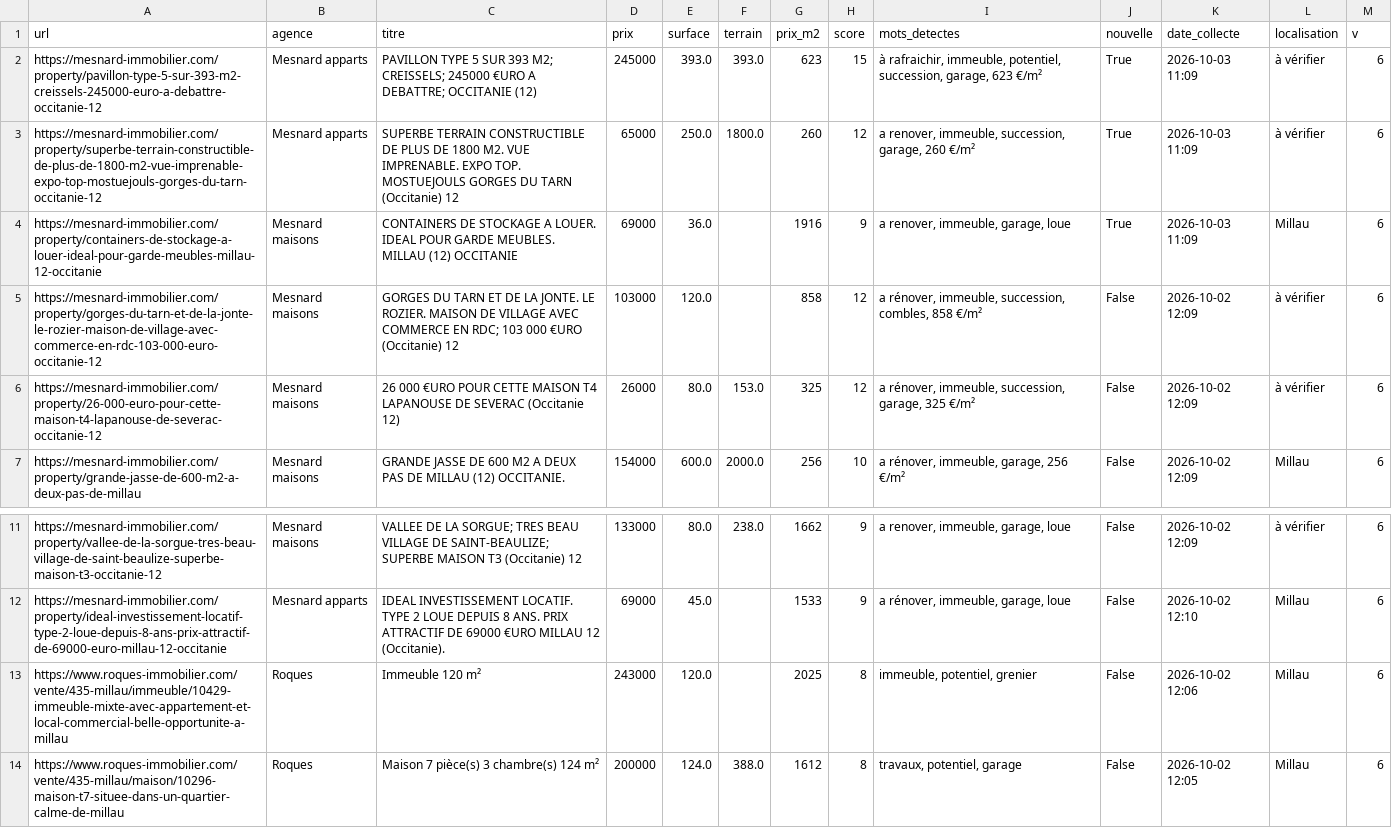
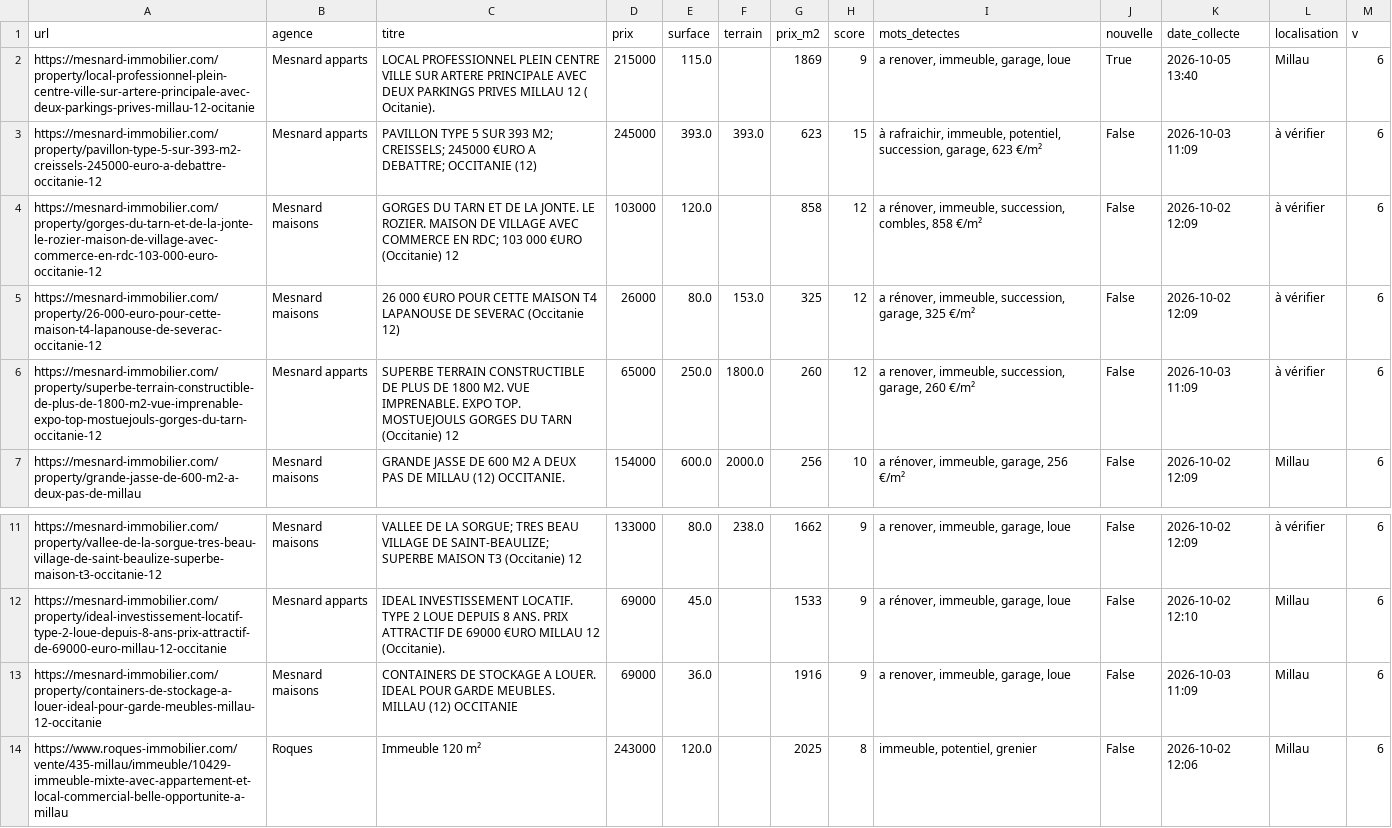
Before and after one commit to florentboutreux/suivi_immo, a CSV file: data/annonces.csv, drawn as a sheet; only a part is shown, gaps mark what is left out; the shorter side is filled out with more unchanged rows.

```diff
--- a/data/annonces.csv
+++ b/data/annonces.csv
@@ -1,7 +1,7 @@
 url;agence;titre;prix;surface;terrain;prix_m2;score;mots_detectes;nouvelle;date_collecte;localisation;v
-https://mesnard-immobilier.com/property/pavillon-type-5-sur-393-m2-creissels-245000-euro-a-debattre-occitanie-12;Mesnard apparts;"PAVILLON TYPE 5 SUR 393 M2; CREISSELS; 245000 €URO A DEBATTRE; OCCITANIE (12)";245000;393.0;393.0;623;15;à rafraichir, immeuble, potentiel, succession, garage, 623 €/m²;True;2026-10-03 11:09;à vérifier;6
-https://mesnard-immobilier.com/property/superbe-terrain-constructible-de-plus-de-1800-m2-vue-imprenable-expo-top-mostuejouls-gorges-du-tarn-occitanie-12;Mesnard apparts;SUPERBE TERRAIN CONSTRUCTIBLE DE PLUS DE 1800 M2. VUE IMPRENABLE. EXPO TOP. MOSTUEJOULS GORGES DU TARN (Occitanie) 12;65000;250.0;1800.0;260;12;a renover, immeuble, succession, garage, 260 €/m²;True;2026-10-03 11:09;à vérifier;6
-https://mesnard-immobilier.com/property/containers-de-stockage-a-louer-ideal-pour-garde-meubles-millau-12-occitanie;Mesnard maisons;CONTAINERS DE STOCKAGE A LOUER. IDEAL POUR GARDE MEUBLES. MILLAU (12) OCCITANIE;69000;36.0;;1916;9;a renover, immeuble, garage, loue;True;2026-10-03 11:09;Millau;6
+https://mesnard-immobilier.com/property/local-professionnel-plein-centre-ville-sur-artere-principale-avec-deux-parkings-prives-millau-12-ocitanie;Mesnard apparts;LOCAL PROFESSIONNEL PLEIN CENTRE VILLE SUR ARTERE PRINCIPALE AVEC DEUX PARKINGS PRIVES MILLAU 12 ( Ocitanie).;215000;115.0;;1869;9;a renover, immeuble, garage, loue;True;2026-10-05 13:40;Millau;6
+https://mesnard-immobilier.com/property/pavillon-type-5-sur-393-m2-creissels-245000-euro-a-debattre-occitanie-12;Mesnard apparts;"PAVILLON TYPE 5 SUR 393 M2; CREISSELS; 245000 €URO A DEBATTRE; OCCITANIE (12)";245000;393.0;393.0;623;15;à rafraichir, immeuble, potentiel, succession, garage, 623 €/m²;False;2026-10-03 11:09;à vérifier;6
 https://mesnard-immobilier.com/property/gorges-du-tarn-et-de-la-jonte-le-rozier-maison-de-village-avec-commerce-en-rdc-103-000-euro-occitanie-12;Mesnard maisons;"GORGES DU TARN ET DE LA JONTE. LE ROZIER. MAISON DE VILLAGE AVEC COMMERCE EN RDC; 103 000 €URO (Occitanie) 12";103000;120.0;;858;12;a rénover, immeuble, succession, combles, 858 €/m²;False;2026-10-02 12:09;à vérifier;6
 https://mesnard-immobilier.com/property/26-000-euro-pour-cette-maison-t4-lapanouse-de-severac-occitanie-12;Mesnard maisons;26 000 €URO POUR CETTE MAISON T4 LAPANOUSE DE SEVERAC (Occitanie 12);26000;80.0;153.0;325;12;a rénover, immeuble, succession, garage, 325 €/m²;False;2026-10-02 12:09;à vérifier;6
+https://mesnard-immobilier.com/property/superbe-terrain-constructible-de-plus-de-1800-m2-vue-imprenable-expo-top-mostuejouls-gorges-du-tarn-occitanie-12;Mesnard apparts;SUPERBE TERRAIN CONSTRUCTIBLE DE PLUS DE 1800 M2. VUE IMPRENABLE. EXPO TOP. MOSTUEJOULS GORGES DU TARN (Occitanie) 12;65000;250.0;1800.0;260;12;a renover, immeuble, succession, garage, 260 €/m²;False;2026-10-03 11:09;à vérifier;6
 https://mesnard-immobilier.com/property/grande-jasse-de-600-m2-a-deux-pas-de-millau;Mesnard maisons;GRANDE JASSE DE 600 M2 A DEUX PAS DE MILLAU (12) OCCITANIE.;154000;600.0;2000.0;256;10;a rénover, immeuble, garage, 256 €/m²;False;2026-10-02 12:09;Millau;6
@@ -12,2 +12,3 @@ https://mesnard-immobilier.com/property/vallee-de-la-sorgue-tres-beau-village-de
 https://mesnard-immobilier.com/property/ideal-investissement-locatif-type-2-loue-depuis-8-ans-prix-attractif-de-69000-euro-millau-12-occitanie;Mesnard apparts;IDEAL INVESTISSEMENT LOCATIF. TYPE 2 LOUE DEPUIS 8 ANS. PRIX ATTRACTIF DE 69000 €URO MILLAU 12 (Occitanie).;69000;45.0;;1533;9;a rénover, immeuble, garage, loue;False;2026-10-02 12:10;Millau;6
+https://mesnard-immobilier.com/property/containers-de-stockage-a-louer-ideal-pour-garde-meubles-millau-12-occitanie;Mesnard maisons;CONTAINERS DE STOCKAGE A LOUER. IDEAL POUR GARDE MEUBLES. MILLAU (12) OCCITANIE;69000;36.0;;1916;9;a renover, immeuble, garage, loue;False;2026-10-03 11:09;Millau;6
 https://www.roques-immobilier.com/vente/435-millau/immeuble/10429-immeuble-mixte-avec-appartement-et-local-commercial-belle-opportunite-a-millau;Roques;Immeuble 120 m²;243000;120.0;;2025;8;immeuble, potentiel, grenier;False;2026-10-02 12:06;Millau;6
```
Also changed, not shown: 2 other files.
